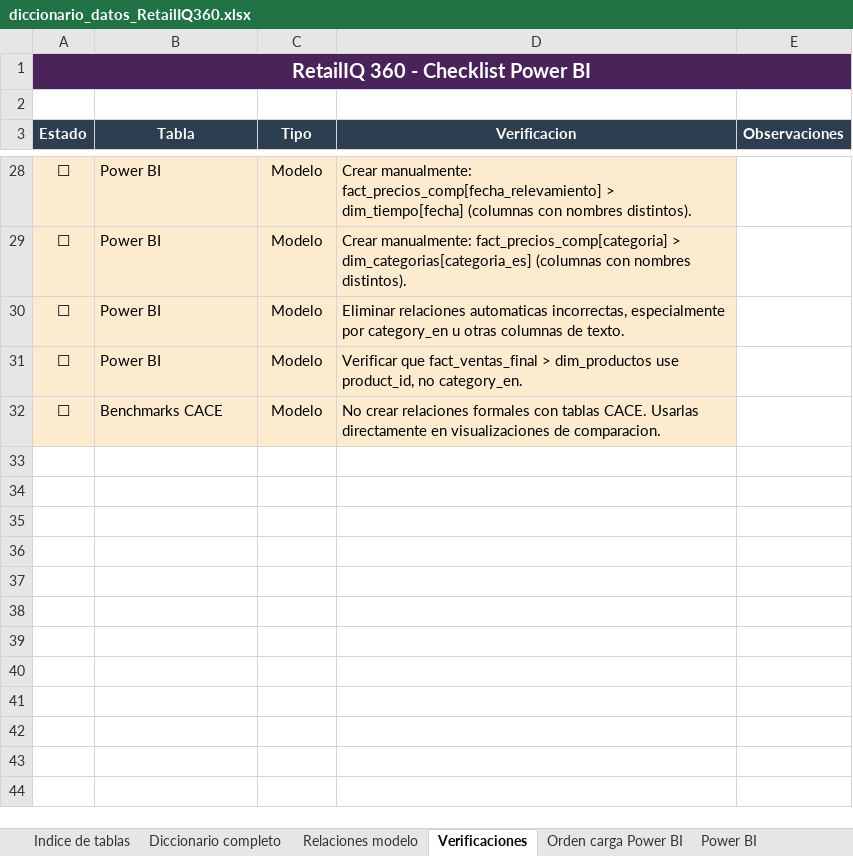
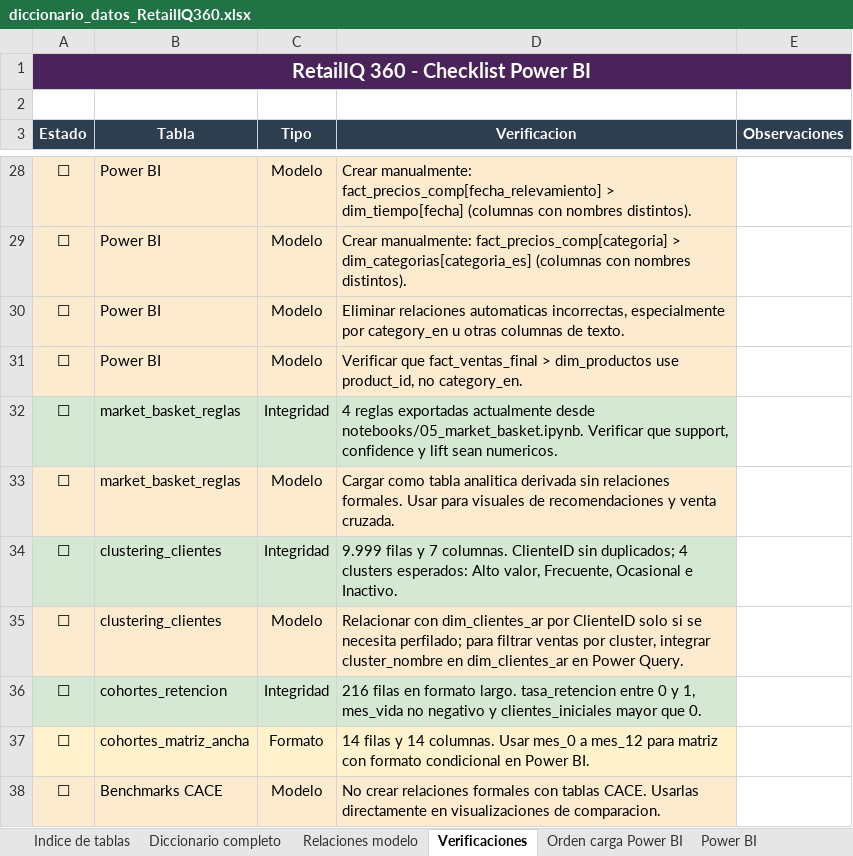
Before and after one commit to carmenifts24/Plataforma-de-Inteligencia-Comercial-Omnicanal, an Excel workbook: extras/diccionario_datos_RetailIQ360.xlsx, sheet Verificaciones, drawn as a sheet; only a part is shown, gaps mark what is left out; values as stored, in another font and other column widths than the file's, no borders; the diff names each change by its address in the sheet, - before the commit and + after, or states it on an @@ line.

Commit message:
Cierre final del proyecto: actualización general, README y requirements y  dashboard de Power BI actualizado

```diff
--- a/extras/diccionario_datos_RetailIQ360.xlsx (sheet Verificaciones)
+++ b/extras/diccionario_datos_RetailIQ360.xlsx (sheet Verificaciones)
+row 32: ☐ | market_basket_reglas | Integridad | 4 reglas exportadas actualmente desde notebooks/05_market_basket.ipynb. Verificar que support, confidence y lift sean numericos.
+row 33: ☐ | market_basket_reglas | Modelo | Cargar como tabla analitica derivada sin relaciones formales. Usar para visuales de recomendaciones y venta cruzada.
+row 34: ☐ | clustering_clientes | Integridad | 9.999 filas y 7 columnas. ClienteID sin duplicados; 4 clusters esperados: Alto valor, Frecuente, Ocasional e Inactivo.
+row 35: ☐ | clustering_clientes | Modelo | Relacionar con dim_clientes_ar por ClienteID solo si se necesita perfilado; para filtrar ventas por cluster, integrar cluster_nombre en dim_clientes_ar en Power Query.
+row 36: ☐ | cohortes_retencion | Integridad | 216 filas en formato largo. tasa_retencion entre 0 y 1, mes_vida no negativo y clientes_iniciales mayor que 0.
+row 37: ☐ | cohortes_matriz_ancha | Formato | 14 filas y 14 columnas. Usar mes_0 a mes_12 para matriz con formato condicional en Power BI.
```
Also changed, not shown: sheet Diccionario completo, sheet Indice de tablas, sheet Orden carga Power BI, sheet Power BI, sheet Relaciones modelo, extras/VAN_RetailIQ360.xlsx, 49 other files.
